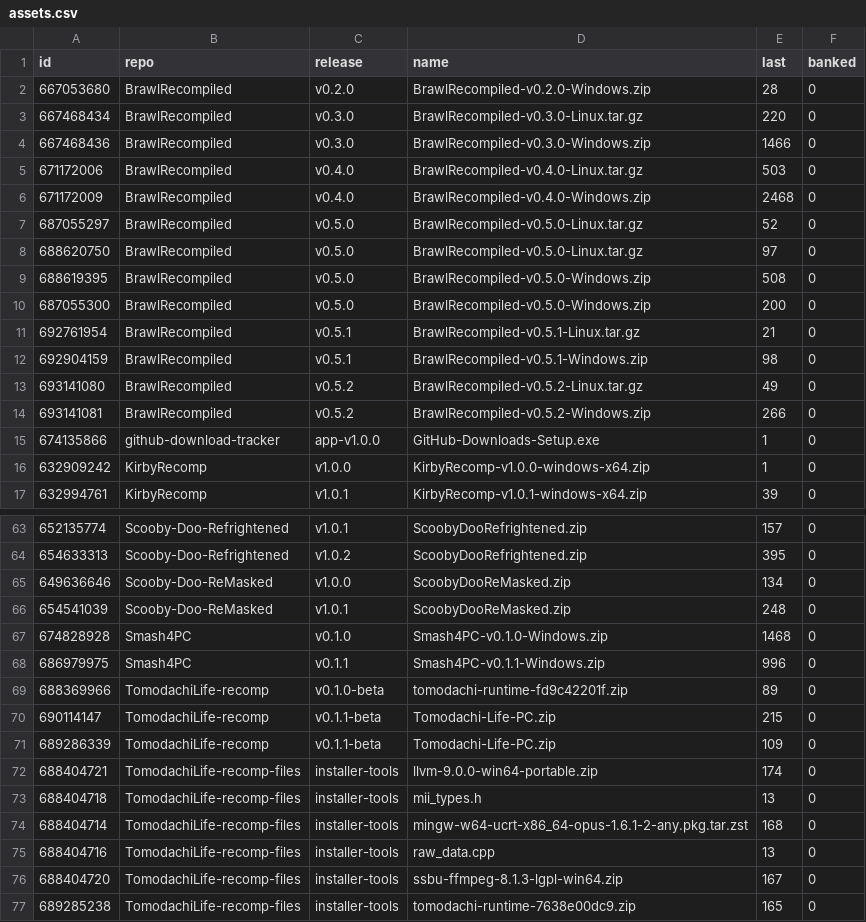
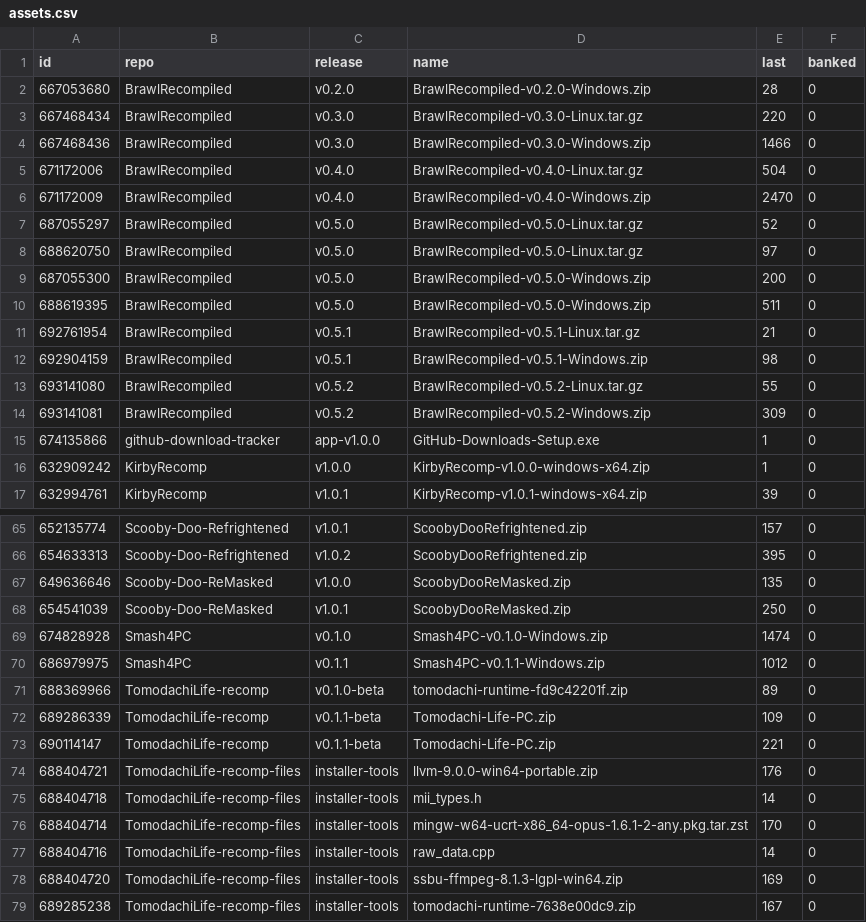
Before and after one commit to josiahg2502-glitch/github-download-tracker, a CSV file: assets.csv, drawn as a sheet; only a part is shown, gaps mark what is left out; the diff covers the shown part only.

```diff
--- a/assets.csv
+++ b/assets.csv
@@ -4,12 +4,12 @@
 "667468436","BrawlRecompiled","v0.3.0","BrawlRecompiled-v0.3.0-Windows.zip","1466","0"
-"671172006","BrawlRecompiled","v0.4.0","BrawlRecompiled-v0.4.0-Linux.tar.gz","503","0"
-"671172009","BrawlRecompiled","v0.4.0","BrawlRecompiled-v0.4.0-Windows.zip","2468","0"
+"671172006","BrawlRecompiled","v0.4.0","BrawlRecompiled-v0.4.0-Linux.tar.gz","504","0"
+"671172009","BrawlRecompiled","v0.4.0","BrawlRecompiled-v0.4.0-Windows.zip","2470","0"
 "687055297","BrawlRecompiled","v0.5.0","BrawlRecompiled-v0.5.0-Linux.tar.gz","52","0"
 "688620750","BrawlRecompiled","v0.5.0","BrawlRecompiled-v0.5.0-Linux.tar.gz","97","0"
-"688619395","BrawlRecompiled","v0.5.0","BrawlRecompiled-v0.5.0-Windows.zip","508","0"
 "687055300","BrawlRecompiled","v0.5.0","BrawlRecompiled-v0.5.0-Windows.zip","200","0"
+"688619395","BrawlRecompiled","v0.5.0","BrawlRecompiled-v0.5.0-Windows.zip","511","0"
 "692761954","BrawlRecompiled","v0.5.1","BrawlRecompiled-v0.5.1-Linux.tar.gz","21","0"
 "692904159","BrawlRecompiled","v0.5.1","BrawlRecompiled-v0.5.1-Windows.zip","98","0"
-"693141080","BrawlRecompiled","v0.5.2","BrawlRecompiled-v0.5.2-Linux.tar.gz","49","0"
-"693141081","BrawlRecompiled","v0.5.2","BrawlRecompiled-v0.5.2-Windows.zip","266","0"
+"693141080","BrawlRecompiled","v0.5.2","BrawlRecompiled-v0.5.2-Linux.tar.gz","55","0"
+"693141081","BrawlRecompiled","v0.5.2","BrawlRecompiled-v0.5.2-Windows.zip","309","0"
 "674135866","github-download-tracker","app-v1.0.0","GitHub-Downloads-Setup.exe","1","0"
@@ -64,14 +66,14 @@
 "654633313","Scooby-Doo-Refrightened","v1.0.2","ScoobyDooRefrightened.zip","395","0"
-"649636646","Scooby-Doo-ReMasked","v1.0.0","ScoobyDooReMasked.zip","134","0"
-"654541039","Scooby-Doo-ReMasked","v1.0.1","ScoobyDooReMasked.zip","248","0"
-"674828928","Smash4PC","v0.1.0","Smash4PC-v0.1.0-Windows.zip","1468","0"
-"686979975","Smash4PC","v0.1.1","Smash4PC-v0.1.1-Windows.zip","996","0"
+"649636646","Scooby-Doo-ReMasked","v1.0.0","ScoobyDooReMasked.zip","135","0"
+"654541039","Scooby-Doo-ReMasked","v1.0.1","ScoobyDooReMasked.zip","250","0"
+"674828928","Smash4PC","v0.1.0","Smash4PC-v0.1.0-Windows.zip","1474","0"
+"686979975","Smash4PC","v0.1.1","Smash4PC-v0.1.1-Windows.zip","1012","0"
 "688369966","TomodachiLife-recomp","v0.1.0-beta","tomodachi-runtime-fd9c42201f.zip","89","0"
-"690114147","TomodachiLife-recomp","v0.1.1-beta","Tomodachi-Life-PC.zip","215","0"
 "689286339","TomodachiLife-recomp","v0.1.1-beta","Tomodachi-Life-PC.zip","109","0"
-"688404721","TomodachiLife-recomp-files","installer-tools","llvm-9.0.0-win64-portable.zip","174","0"
-"688404718","TomodachiLife-recomp-files","installer-tools","mii_types.h","13","0"
-"688404714","TomodachiLife-recomp-files","installer-tools","mingw-w64-ucrt-x86_64-opus-1.6.1-2-any.pkg.tar.zst","168","0"
-"688404716","TomodachiLife-recomp-files","installer-tools","raw_data.cpp","13","0"
-"688404720","TomodachiLife-recomp-files","installer-tools","ssbu-ffmpeg-8.1.3-lgpl-win64.zip","167","0"
-"689285238","TomodachiLife-recomp-files","installer-tools","tomodachi-runtime-7638e00dc9.zip","165","0"
+"690114147","TomodachiLife-recomp","v0.1.1-beta","Tomodachi-Life-PC.zip","221","0"
+"688404721","TomodachiLife-recomp-files","installer-tools","llvm-9.0.0-win64-portable.zip","176","0"
+"688404718","TomodachiLife-recomp-files","installer-tools","mii_types.h","14","0"
+"688404714","TomodachiLife-recomp-files","installer-tools","mingw-w64-ucrt-x86_64-opus-1.6.1-2-any.pkg.tar.zst","170","0"
+"688404716","TomodachiLife-recomp-files","installer-tools","raw_data.cpp","14","0"
+"688404720","TomodachiLife-recomp-files","installer-tools","ssbu-ffmpeg-8.1.3-lgpl-win64.zip","169","0"
+"689285238","TomodachiLife-recomp-files","installer-tools","tomodachi-runtime-7638e00dc9.zip","167","0"
```
Also changed, not shown: 2 added rows, 1 moved row and 14 edited cells elsewhere in this file, downloads.csv, 1 other file.
